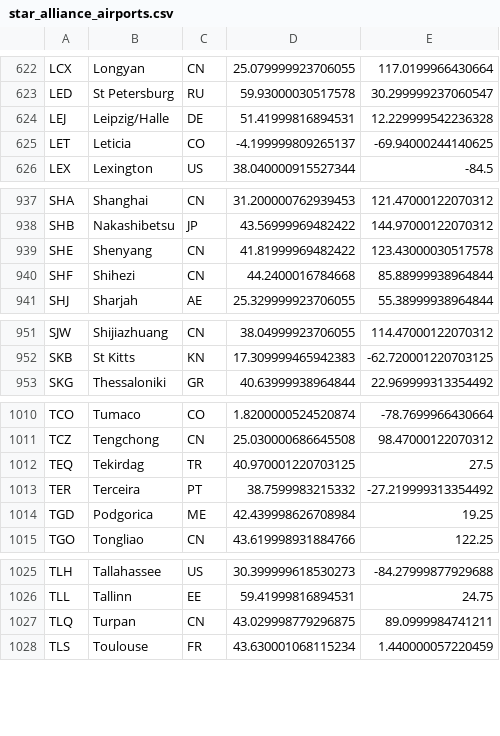
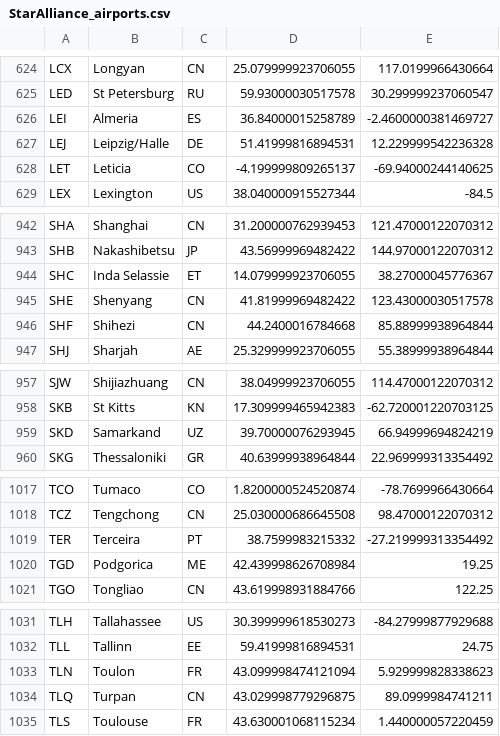
Before and after one commit to robsad/AwardRoutes2, a CSV file: app/src/main/res/raw/StarAlliance_airports.csv (was app/src/main/res/raw/star_alliance_airports.csv), drawn as a sheet; only a part is shown, gaps mark what is left out; the diff covers the shown part only.

```diff
--- a/app/src/main/res/raw/star_alliance_airports.csv
+++ b/app/src/main/res/raw/StarAlliance_airports.csv
@@ -623,2 +625,3 @@ LCX;Longyan;CN;25.079999923706055;117.0199966430664
 LED;St Petersburg;RU;59.93000030517578;30.299999237060547
+LEI;Almeria;ES;36.84000015258789;-2.4600000381469727
 LEJ;Leipzig/Halle;DE;51.41999816894531;12.229999542236328
@@ -938,2 +943,3 @@ SHA;Shanghai;CN;31.200000762939453;121.47000122070312
 SHB;Nakashibetsu;JP;43.56999969482422;144.97000122070312
+SHC;Inda Selassie;ET;14.079999923706055;38.27000045776367
 SHE;Shenyang;CN;41.81999969482422;123.43000030517578
@@ -952,2 +958,3 @@ SJW;Shijiazhuang;CN;38.04999923706055;114.47000122070312
 SKB;St Kitts;KN;17.309999465942383;-62.720001220703125
+SKD;Samarkand;UZ;39.70000076293945;66.94999694824219
 SKG;Thessaloniki;GR;40.63999938964844;22.969999313354492
@@ -1011,3 +1018,2 @@ TCO;Tumaco;CO;1.8200000524520874;-78.7699966430664
 TCZ;Tengchong;CN;25.030000686645508;98.47000122070312
-TEQ;Tekirdag;TR;40.970001220703125;27.5
 TER;Terceira;PT;38.7599983215332;-27.219999313354492
@@ -1026,2 +1032,3 @@ TLH;Tallahassee;US;30.399999618530273;-84.27999877929688
 TLL;Tallinn;EE;59.41999816894531;24.75
+TLN;Toulon;FR;43.099998474121094;5.929999828338623
 TLQ;Turpan;CN;43.029998779296875;89.0999984741211
```
Also changed, not shown: 11 added rows, 4 removed rows and 2 edited cells elsewhere in this file, app/src/main/res/raw/OneWorld_airports.csv, app/src/main/res/raw/OneWorld_connections.csv, 4 other files.
